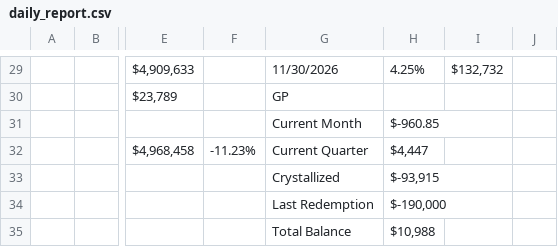
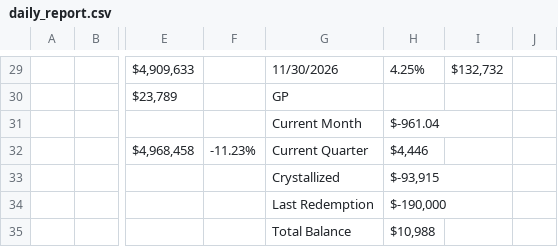
Before and after one commit to brettr2/sas-sheet-exports, a CSV file: daily_report.csv, drawn as a sheet; only a part is shown, gaps mark what is left out; the diff covers the shown part only; the diff names each change by its address in the sheet, - before the commit and + after, or states it on an @@ line.

```diff
--- a/daily_report.csv
+++ b/daily_report.csv
-H31: $-960.85
+H31: $-961.04
-H32: $4,447
+H32: $4,446
```
Also changed, not shown: 94 edited cells elsewhere in this file.
